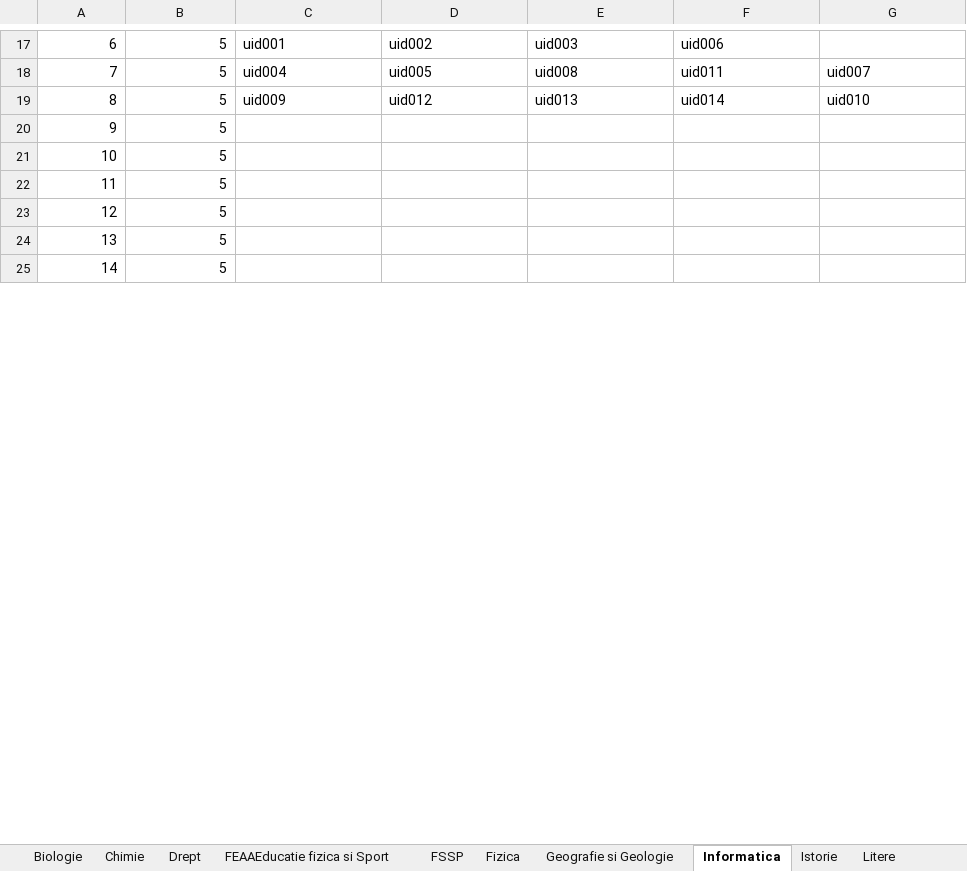
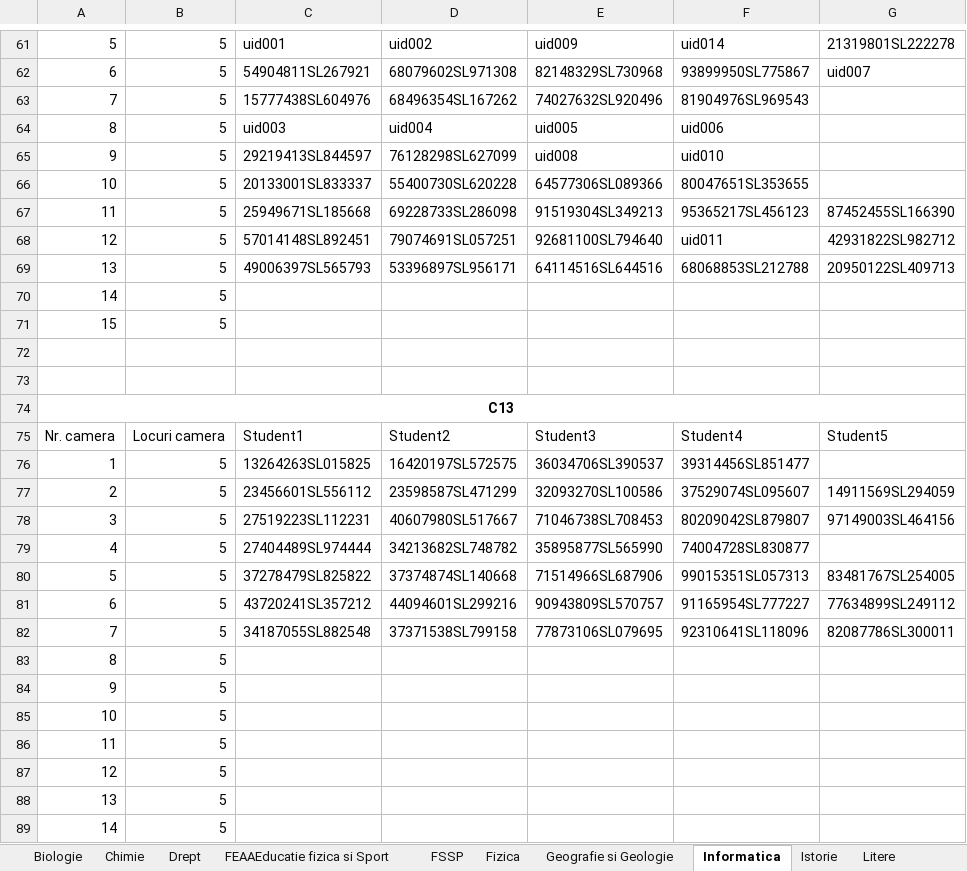
Before and after one commit to silviudragan/Stable-matching-roommates, an Excel workbook: website/Repartizare.xlsx, sheet Informatica, drawn as a sheet; only a part is shown, gaps mark what is left out; values as stored, in another font and other column widths than the file's, no borders; removed rows and columns are numbered as before the commit, all else as after; the diff covers the shown part only; the diff names each change by its address in the sheet, - before the commit and + after, or states it on an @@ line.

```diff
--- a/website/Repartizare.xlsx (sheet Informatica)
+++ b/website/Repartizare.xlsx (sheet Informatica)
-A61: 6
+A61: 5
-E61: uid003
+E61: uid009
-F61: uid006
+F61: uid014
-G61: (empty)
+G61: 21319801SL222278
-row 18: 7 | 5 | uid004 | uid005 | uid008 | uid011 | uid007
+row 62: 6 | 5 | 54904811SL267921 | 68079602SL971308 | 82148329SL730968 | 93899950SL775867 | uid007
+row 63: 7 | 5 | 15777438SL604976 | 68496354SL167262 | 74027632SL920496 | 81904976SL969543
-C64: uid009
+C64: uid003
-D64: uid012
+D64: uid004
-E64: uid013
+E64: uid005
-F64: uid014
+F64: uid006
-G64: uid010
+G64: (empty)
+row 65: 9 | 5 | 29219413SL844597 | 76128298SL627099 | uid008 | uid010
+row 66: 10 | 5 | 20133001SL833337 | 55400730SL620228 | 64577306SL089366 | 80047651SL353655
+row 67: 11 | 5 | 25949671SL185668 | 69228733SL286098 | 91519304SL349213 | 95365217SL456123 | 87452455SL166390
+row 68: 12 | 5 | 57014148SL892451 | 79074691SL057251 | 92681100SL794640 | uid011 | 42931822SL982712
+row 69: 13 | 5 | 49006397SL565793 | 53396897SL956171 | 64114516SL644516 | 68068853SL212788 | 20950122SL409713
+row 70: 14 | 5
@@ row 26 moved to row 71: 15 @@
+row 72: (empty)
+row 73: (empty)
+row 74: C13
+row 75: Nr. camera | Locuri camera | Student1 | Student2 | Student3 | Student4 | Student5
+row 76: 1 | 5 | 13264263SL015825 | 16420197SL572575 | 36034706SL390537 | 39314456SL851477
+row 77: 2 | 5 | 23456601SL556112 | 23598587SL471299 | 32093270SL100586 | 37529074SL095607 | 14911569SL294059
+row 78: 3 | 5 | 27519223SL112231 | 40607980SL517667 | 71046738SL708453 | 80209042SL879807 | 97149003SL464156
+row 79: 4 | 5 | 27404489SL974444 | 34213682SL748782 | 35895877SL565990 | 74004728SL830877
+row 80: 5 | 5 | 37278479SL825822 | 37374874SL140668 | 71514966SL687906 | 99015351SL057313 | 83481767SL254005
+row 81: 6 | 5 | 43720241SL357212 | 44094601SL299216 | 90943809SL570757 | 91165954SL777227 | 77634899SL249112
+row 82: 7 | 5 | 34187055SL882548 | 37371538SL799158 | 77873106SL079695 | 92310641SL118096 | 82087786SL300011
+row 83: 8 | 5
```
Also changed, not shown: 44 added rows and 15 edited cells elsewhere in this sheet, 1 other file.
